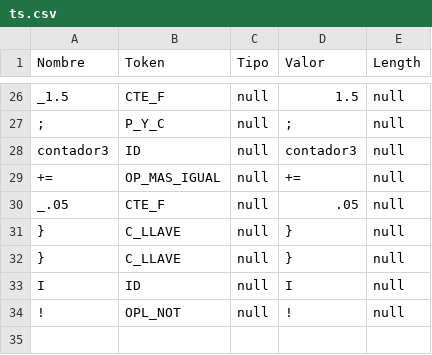
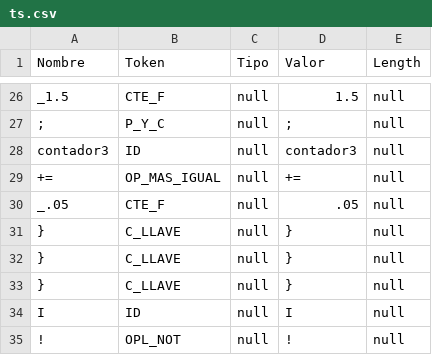
Before and after one commit to RenzRob/teo1_analizador_lexicografico, a CSV file: ts.csv, drawn as a sheet; only a part is shown, gaps mark what is left out.

```diff
--- a/ts.csv
+++ b/ts.csv
@@ -32,2 +32,3 @@ _.05,CTE_F,null,.05,null
 },C_LLAVE,null,},null
+},C_LLAVE,null,},null
 I,ID,null,I,null
```
Also changed, not shown: 3 other files.
